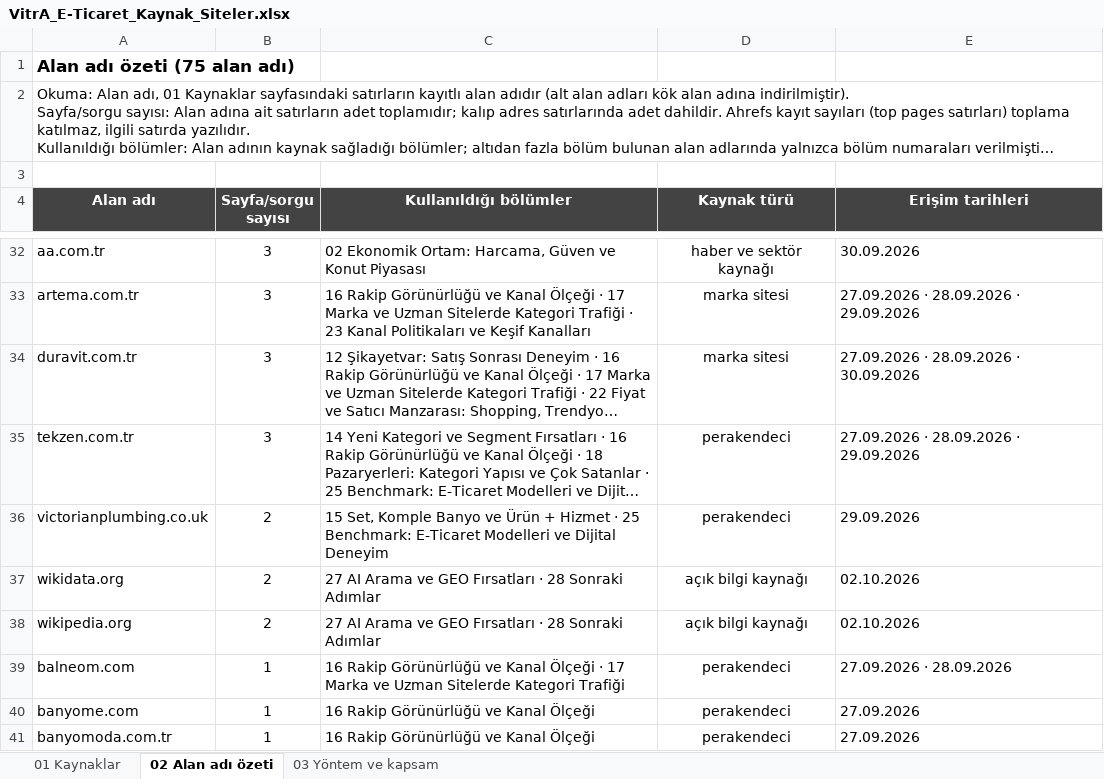
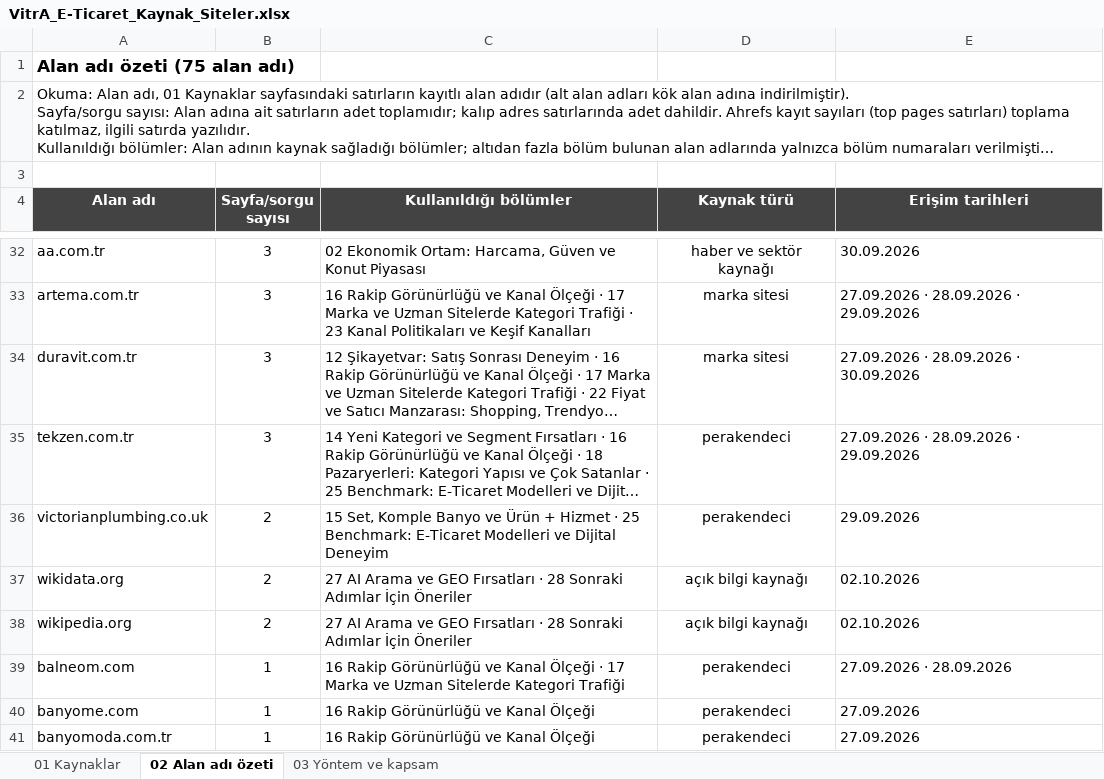
Before and after one commit to erdogan1ozdemir/vitra-e-ticaret-buyume-firsatlari, an Excel workbook: VitrA_E-Ticaret_Kaynak_Siteler.xlsx, sheet 02 Alan adı özeti, drawn as a sheet; only a part is shown, gaps mark what is left out; long unchanged cells end in …; values as stored, in another font and other column widths than the file's, no borders; the diff covers the shown part only; the diff names each change by its address in the sheet, - before the commit and + after, or states it on an @@ line.

```diff
--- a/VitrA_E-Ticaret_Kaynak_Siteler.xlsx (sheet 02 Alan adı özeti)
+++ b/VitrA_E-Ticaret_Kaynak_Siteler.xlsx (sheet 02 Alan adı özeti)
-C37:C38 (Kullanıldığı bölümler): …Sonraki Adımlar
+C37:C38 (Kullanıldığı bölümler): …Sonraki Adımlar İçin Öneriler
```
Also changed, not shown: 14 edited cells elsewhere in this sheet, sheet 01 Kaynaklar, VitrA_E-Ticaret_Buyume_Firsatlari.xlsx, 8 other files.
